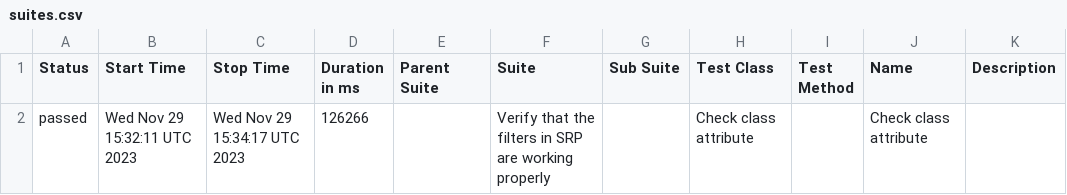
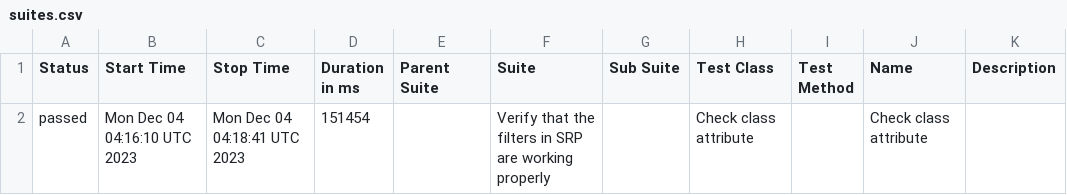
Before and after one commit to jtacopt/cucumber_java_selenium, a CSV file: ios/win/safari/latest/data/suites.csv, drawn as a sheet.

```diff
--- a/ios/win/safari/latest/data/suites.csv
+++ b/ios/win/safari/latest/data/suites.csv
@@ -1,2 +1,2 @@
 "Status","Start Time","Stop Time","Duration in ms","Parent Suite","Suite","Sub Suite","Test Class","Test Method","Name","Description"
-"passed","Wed Nov 29 15:32:11 UTC 2023","Wed Nov 29 15:34:17 UTC 2023","126266","","Verify that the filters in SRP are working properly","","Check class attribute","","Check class attribute",""
+"passed","Mon Dec 04 04:16:10 UTC 2023","Mon Dec 04 04:18:41 UTC 2023","151454","","Verify that the filters in SRP are working properly","","Check class attribute","","Check class attribute",""
```
Also changed, not shown: 17 other files.
